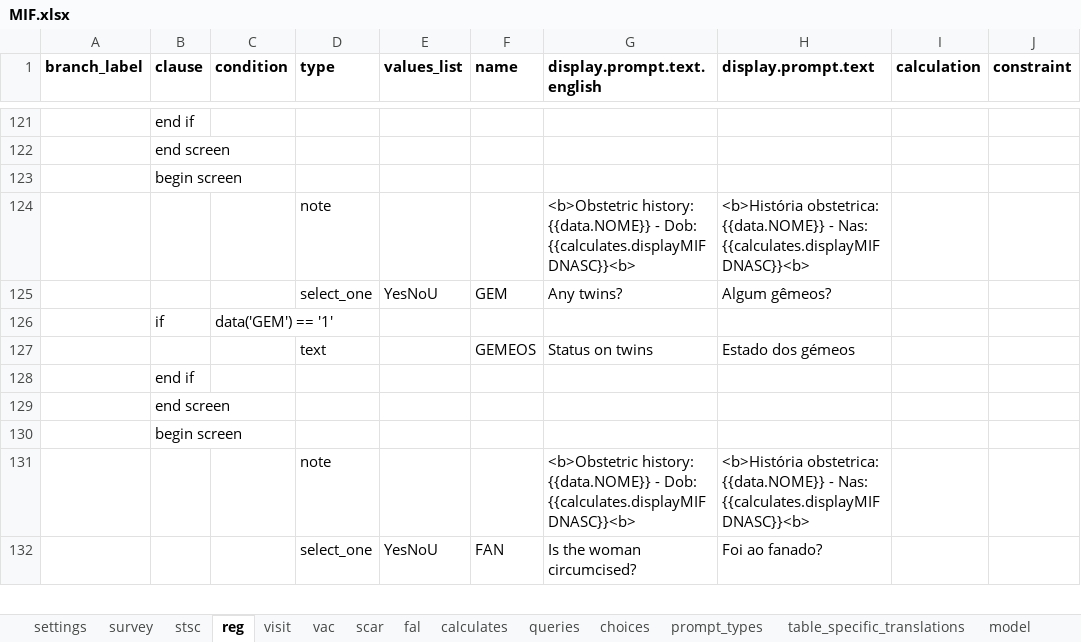
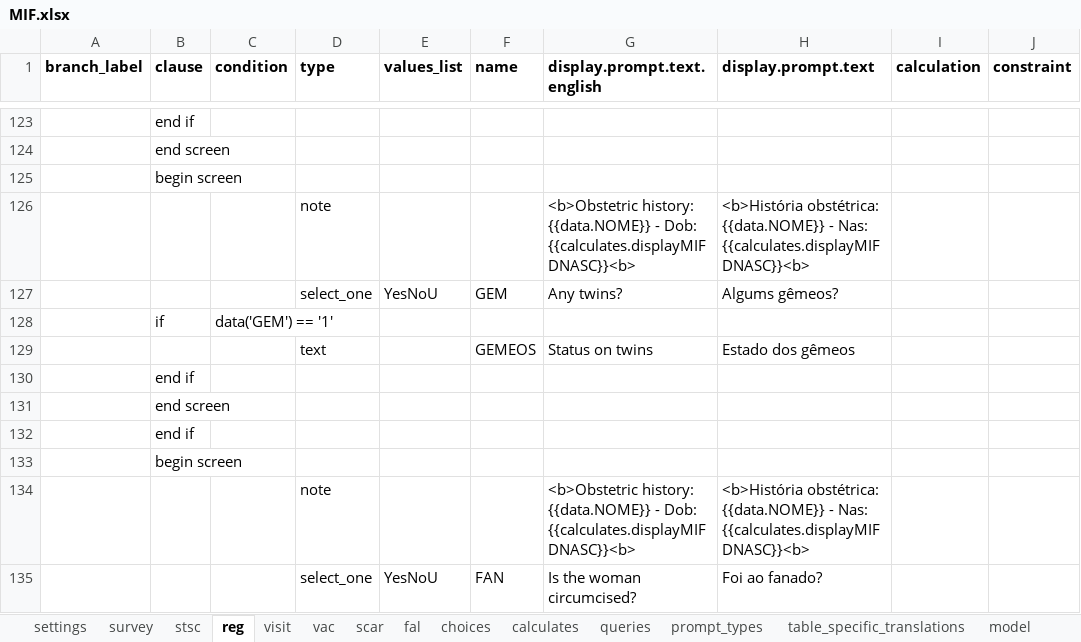
Before and after one commit to BandimHealthProject/freebase, an Excel workbook: app/config/tables/MIF/forms/MIF/MIF.xlsx, sheet reg, drawn as a sheet; only a part is shown, gaps mark what is left out; values as stored, in another font and other column widths than the file's, no borders; addresses are those after the commit; the diff covers the shown part only; the diff names each change by its address in the sheet, - before the commit and + after, or states it on an @@ line.

```diff
--- a/app/config/tables/MIF/forms/MIF/MIF.xlsx (sheet reg)
+++ b/app/config/tables/MIF/forms/MIF/MIF.xlsx (sheet reg)
@@ sheet tab order changed: settings | survey | stsc | reg | visit | vac | scar | fal | choices | calculates | queries | prompt_types | table_specific_translations | model @@
-H126 (display.prompt.text): <b>História obstetrica: {{data.NOME}} -…
+H126 (display.prompt.text): <b>História obstétrica: {{data.NOME}} -…
-H127 (display.prompt.text): Algum gêmeos?
+H127 (display.prompt.text): Algums gêmeos?
-H129 (display.prompt.text): Estado dos gémeos
+H129 (display.prompt.text): Estado dos gêmeos
@@ row 138 moved to row 132: end if @@
-H134 (display.prompt.text): <b>História obstetrica: {{data.NOME}} -…
+H134 (display.prompt.text): <b>História obstétrica: {{data.NOME}} -…
```
Also changed, not shown: 2 added rows, 6 removed rows and 9 edited cells elsewhere in this sheet, sheet visit, sheet fal, sheet choices, sheet model, sheet scar, sheet stsc, 2 more sheets, app/config/tables/CRIANCA/forms/CRIANCA/CRIANCA.xlsx, app/config/tables/CRIANCA_HOSP/forms/CRIANCA_HOSP/CRIANCA_HOSP.xlsx, 14 other files.
